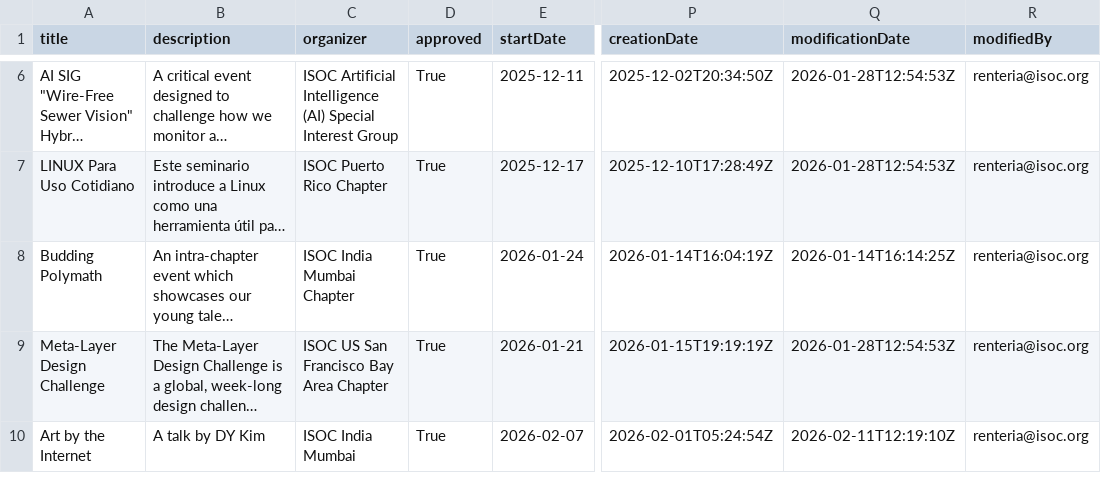
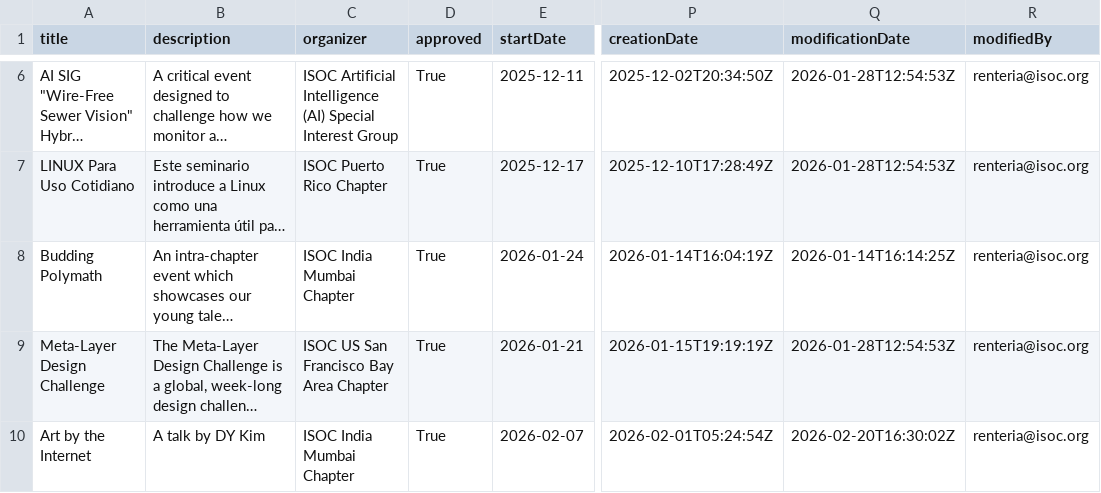
Before and after one commit to InternetSociety/community-opportunities, a CSV file: community-events/data/events.csv, drawn as a sheet; only a part is shown, gaps mark what is left out; long unchanged cells end in …; the diff covers the shown part only; the diff names each change by its address in the sheet, - before the commit and + after, or states it on an @@ line.

```diff
--- a/community-events/data/events.csv
+++ b/community-events/data/events.csv
-C10 (organizer): ISOC India Mumbai
+C10 (organizer): ISOC India Mumbai Chapter
-Q10 (modificationDate): 2026-02-11T12:19:10Z
+Q10 (modificationDate): 2026-02-20T16:30:02Z
```
Also changed, not shown: 1 added row elsewhere in this file, 1 other file.
